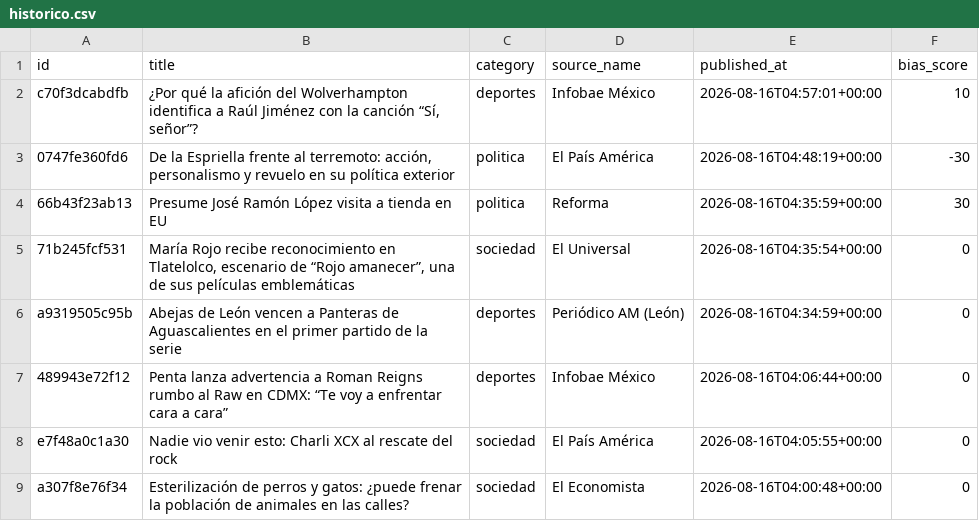
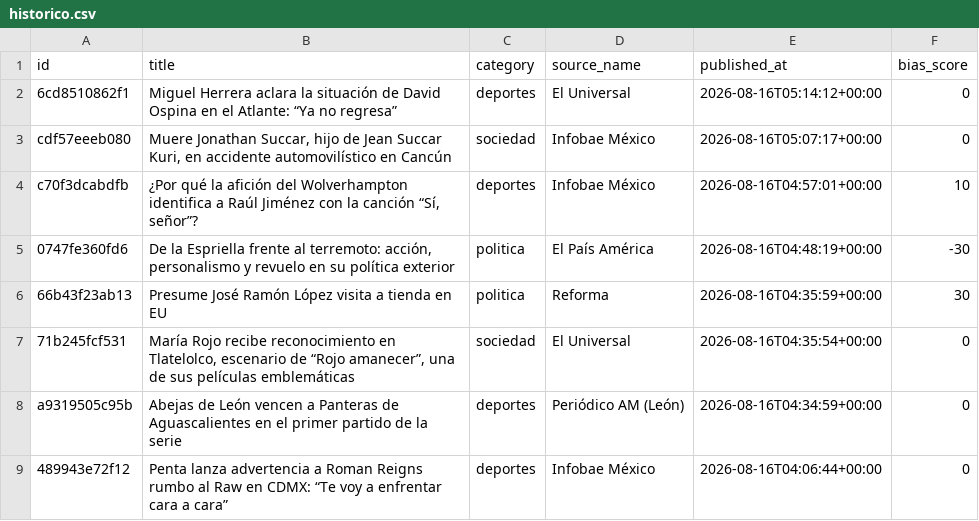
Before and after one commit to Marianomrz/ContextoWeb, a CSV file: historico.csv, drawn as a sheet; only a part is shown; the shorter side is filled out with more unchanged rows; the diff names each change by its address in the sheet, - before the commit and + after, or states it on an @@ line.

```diff
--- a/historico.csv
+++ b/historico.csv
+row 2: 6cd8510862f1 | Miguel Herrera aclara la situación de David Ospina en el Atlante: “Ya no regresa” | deportes | El Universal | 2026-08-16T05:14:12+00:00 | 0
+row 3: cdf57eeeb080 | Muere Jonathan Succar, hijo de Jean Succar Kuri, en accidente automovilístico en Cancún | sociedad | Infobae México | 2026-08-16T05:07:17+00:00 | 0
```
Also changed, not shown: 11 other files.
